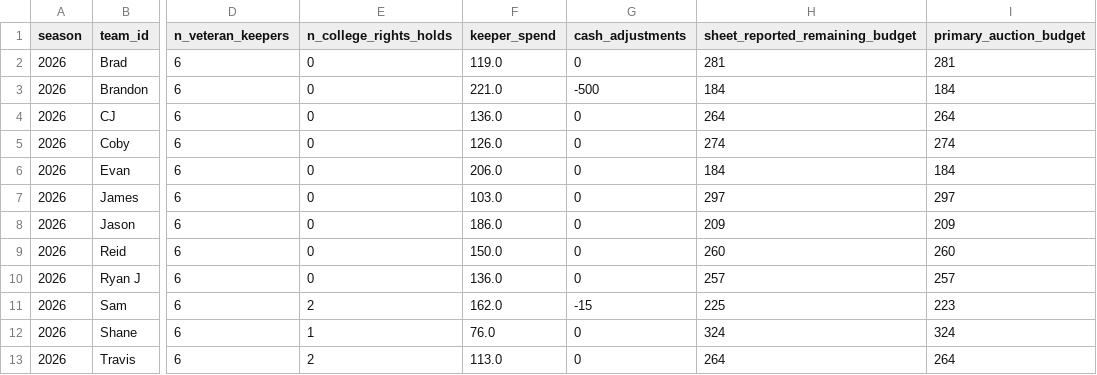
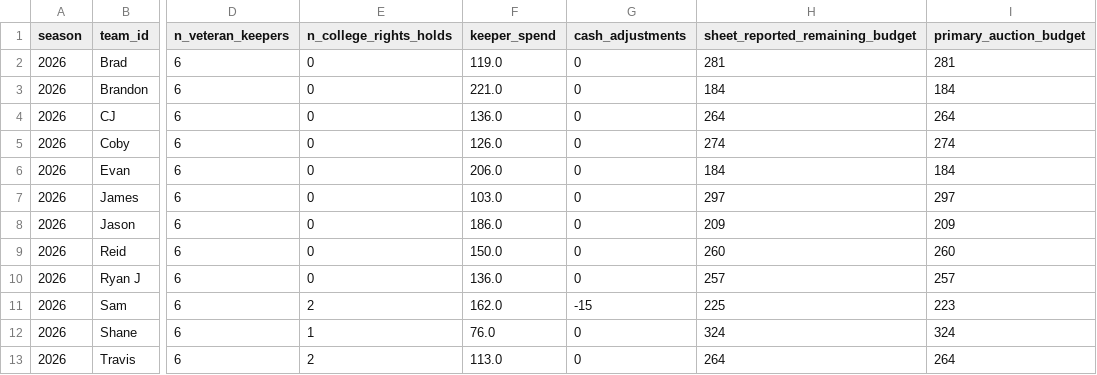
Before and after one commit to turners1110/fantasy-football-klar, a CSV file: outputs/auction_rebuild/data/team_starting_states.csv, drawn as a sheet; only a part is shown, gaps mark what is left out; the diff names each change by its address in the sheet, - before the commit and + after, or states it on an @@ line.

```diff
--- a/outputs/auction_rebuild/data/team_starting_states.csv
+++ b/outputs/auction_rebuild/data/team_starting_states.csv
-G3 (cash_adjustments): -500
+G3 (cash_adjustments): 0
```
Also changed, not shown: outputs/auction_rebuild/audit/keeper_source_conflicts.csv, 1 other file.
